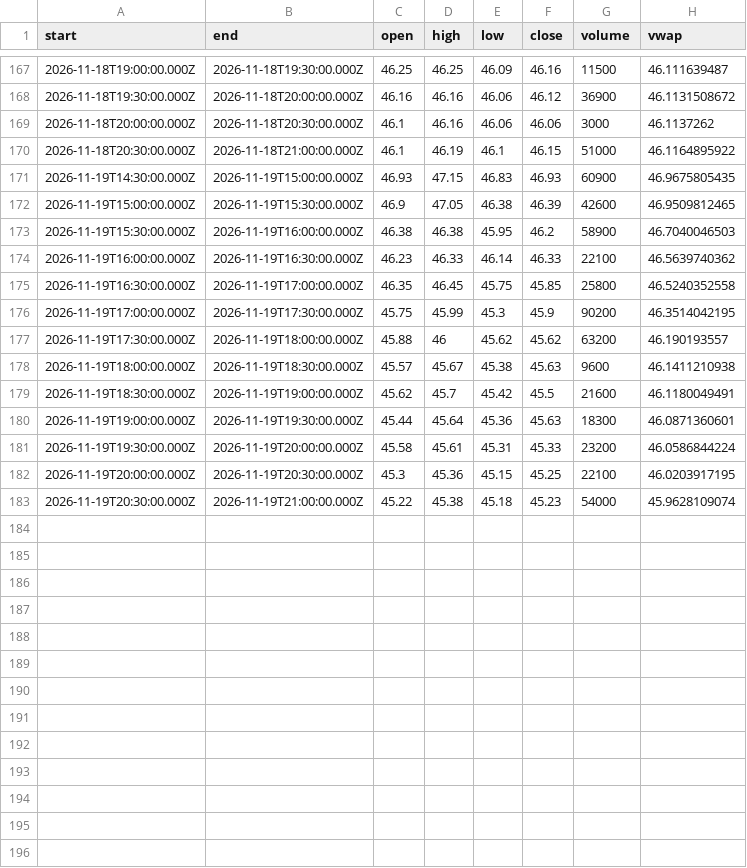
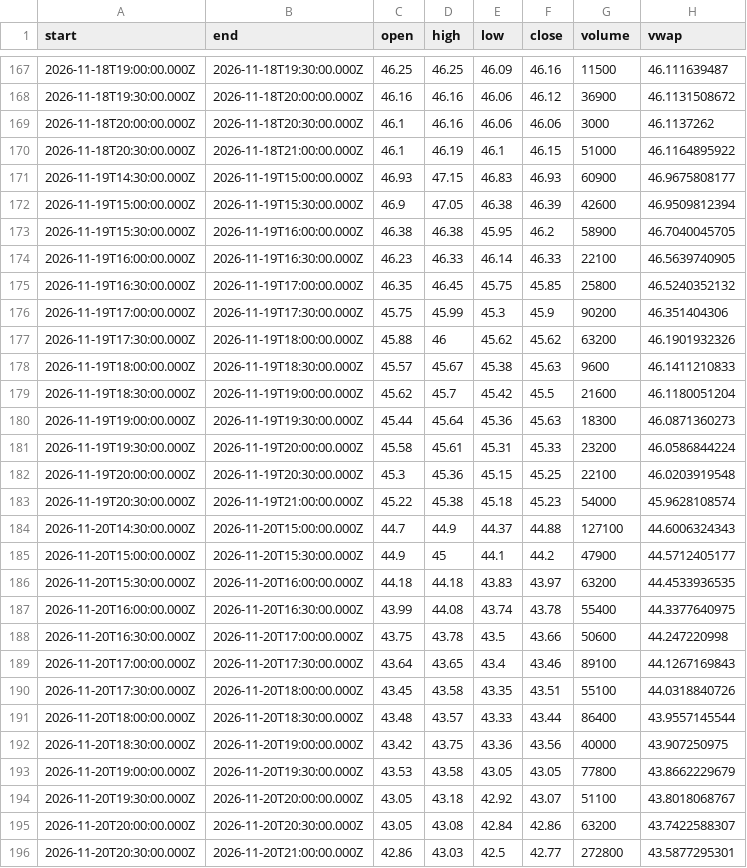
Before and after one commit to karab-commits/trading-desk, a CSV file: bars/QQC_TO_30m.csv, drawn as a sheet; only a part is shown, gaps mark what is left out.

```diff
--- a/bars/QQC_TO_30m.csv
+++ b/bars/QQC_TO_30m.csv
@@ -170,14 +170,27 @@ start,end,open,high,low,close,volume,vwap
 2026-11-18T20:30:00.000Z,2026-11-18T21:00:00.000Z,46.1,46.19,46.1,46.15,51000,46.1164895922
-2026-11-19T14:30:00.000Z,2026-11-19T15:00:00.000Z,46.93,47.15,46.83,46.93,60900,46.9675805435
-2026-11-19T15:00:00.000Z,2026-11-19T15:30:00.000Z,46.9,47.05,46.38,46.39,42600,46.9509812465
-2026-11-19T15:30:00.000Z,2026-11-19T16:00:00.000Z,46.38,46.38,45.95,46.2,58900,46.7040046503
-2026-11-19T16:00:00.000Z,2026-11-19T16:30:00.000Z,46.23,46.33,46.14,46.33,22100,46.5639740362
-2026-11-19T16:30:00.000Z,2026-11-19T17:00:00.000Z,46.35,46.45,45.75,45.85,25800,46.5240352558
-2026-11-19T17:00:00.000Z,2026-11-19T17:30:00.000Z,45.75,45.99,45.3,45.9,90200,46.3514042195
-2026-11-19T17:30:00.000Z,2026-11-19T18:00:00.000Z,45.88,46,45.62,45.62,63200,46.190193557
-2026-11-19T18:00:00.000Z,2026-11-19T18:30:00.000Z,45.57,45.67,45.38,45.63,9600,46.1411210938
-2026-11-19T18:30:00.000Z,2026-11-19T19:00:00.000Z,45.62,45.7,45.42,45.5,21600,46.1180049491
-2026-11-19T19:00:00.000Z,2026-11-19T19:30:00.000Z,45.44,45.64,45.36,45.63,18300,46.0871360601
+2026-11-19T14:30:00.000Z,2026-11-19T15:00:00.000Z,46.93,47.15,46.83,46.93,60900,46.9675808177
+2026-11-19T15:00:00.000Z,2026-11-19T15:30:00.000Z,46.9,47.05,46.38,46.39,42600,46.9509812394
+2026-11-19T15:30:00.000Z,2026-11-19T16:00:00.000Z,46.38,46.38,45.95,46.2,58900,46.7040045705
+2026-11-19T16:00:00.000Z,2026-11-19T16:30:00.000Z,46.23,46.33,46.14,46.33,22100,46.5639740905
+2026-11-19T16:30:00.000Z,2026-11-19T17:00:00.000Z,46.35,46.45,45.75,45.85,25800,46.5240352132
+2026-11-19T17:00:00.000Z,2026-11-19T17:30:00.000Z,45.75,45.99,45.3,45.9,90200,46.351404306
+2026-11-19T17:30:00.000Z,2026-11-19T18:00:00.000Z,45.88,46,45.62,45.62,63200,46.1901932326
+2026-11-19T18:00:00.000Z,2026-11-19T18:30:00.000Z,45.57,45.67,45.38,45.63,9600,46.1411210833
+2026-11-19T18:30:00.000Z,2026-11-19T19:00:00.000Z,45.62,45.7,45.42,45.5,21600,46.1180051204
+2026-11-19T19:00:00.000Z,2026-11-19T19:30:00.000Z,45.44,45.64,45.36,45.63,18300,46.0871360273
 2026-11-19T19:30:00.000Z,2026-11-19T20:00:00.000Z,45.58,45.61,45.31,45.33,23200,46.0586844224
-2026-11-19T20:00:00.000Z,2026-11-19T20:30:00.000Z,45.3,45.36,45.15,45.25,22100,46.0203917195
-2026-11-19T20:30:00.000Z,2026-11-19T21:00:00.000Z,45.22,45.38,45.18,45.23,54000,45.9628109074
+2026-11-19T20:00:00.000Z,2026-11-19T20:30:00.000Z,45.3,45.36,45.15,45.25,22100,46.0203919548
+2026-11-19T20:30:00.000Z,2026-11-19T21:00:00.000Z,45.22,45.38,45.18,45.23,54000,45.9628108574
+2026-11-20T14:30:00.000Z,2026-11-20T15:00:00.000Z,44.7,44.9,44.37,44.88,127100,44.6006324343
+2026-11-20T15:00:00.000Z,2026-11-20T15:30:00.000Z,44.9,45,44.1,44.2,47900,44.5712405177
+2026-11-20T15:30:00.000Z,2026-11-20T16:00:00.000Z,44.18,44.18,43.83,43.97,63200,44.4533936535
+2026-11-20T16:00:00.000Z,2026-11-20T16:30:00.000Z,43.99,44.08,43.74,43.78,55400,44.3377640975
+2026-11-20T16:30:00.000Z,2026-11-20T17:00:00.000Z,43.75,43.78,43.5,43.66,50600,44.247220998
+2026-11-20T17:00:00.000Z,2026-11-20T17:30:00.000Z,43.64,43.65,43.4,43.46,89100,44.1267169843
+2026-11-20T17:30:00.000Z,2026-11-20T18:00:00.000Z,43.45,43.58,43.35,43.51,55100,44.0318840726
+2026-11-20T18:00:00.000Z,2026-11-20T18:30:00.000Z,43.48,43.57,43.33,43.44,86400,43.9557145544
+2026-11-20T18:30:00.000Z,2026-11-20T19:00:00.000Z,43.42,43.75,43.36,43.56,40000,43.907250975
+2026-11-20T19:00:00.000Z,2026-11-20T19:30:00.000Z,43.53,43.58,43.05,43.05,77800,43.8662229679
+2026-11-20T19:30:00.000Z,2026-11-20T20:00:00.000Z,43.05,43.18,42.92,43.07,51100,43.8018068767
+2026-11-20T20:00:00.000Z,2026-11-20T20:30:00.000Z,43.05,43.08,42.84,42.86,63200,43.7422588307
+2026-11-20T20:30:00.000Z,2026-11-20T21:00:00.000Z,42.86,43.03,42.5,42.77,272800,43.5877295301
```
Also changed, not shown: bars/QQQ_30m.csv, bars/XIU_TO_30m.csv, 10 other files.
